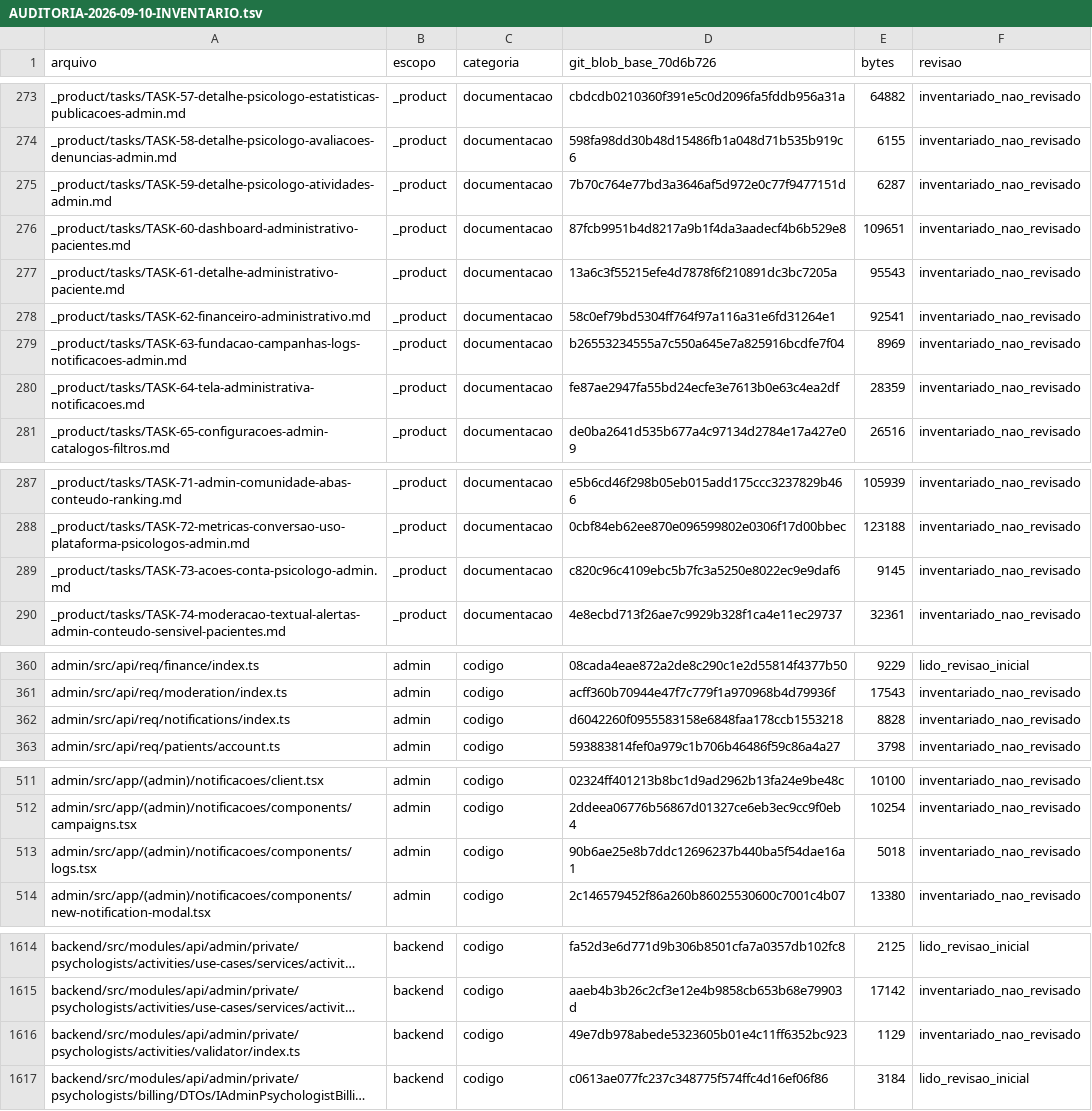
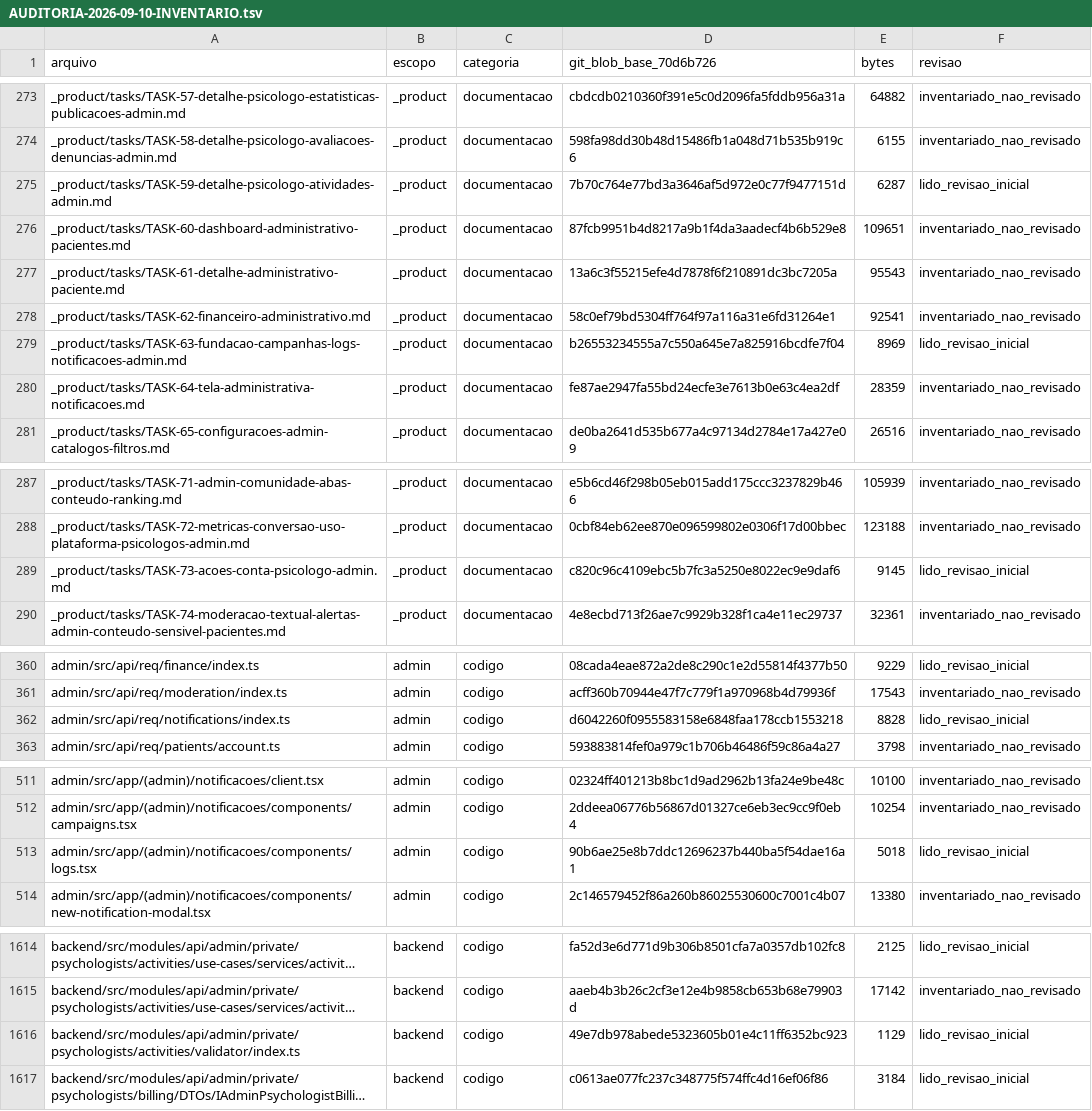
Before and after one commit to lectum-software/lectum-ecosystem, a TSV file: _product/AUDITORIA-2026-09-10-INVENTARIO.tsv, drawn as a sheet; only a part is shown, gaps mark what is left out; long unchanged cells end in …; the diff covers the shown part only; the diff names each change by its address in the sheet, - before the commit and + after, or states it on an @@ line.

```diff
--- a/_product/AUDITORIA-2026-09-10-INVENTARIO.tsv
+++ b/_product/AUDITORIA-2026-09-10-INVENTARIO.tsv
-F275 (revisao): inventariado_nao_revisado
+F275 (revisao): lido_revisao_inicial
-F279 (revisao): inventariado_nao_revisado
+F279 (revisao): lido_revisao_inicial
-F289 (revisao): inventariado_nao_revisado
+F289 (revisao): lido_revisao_inicial
-F362 (revisao): inventariado_nao_revisado
+F362 (revisao): lido_revisao_inicial
-F513 (revisao): inventariado_nao_revisado
+F513 (revisao): lido_revisao_inicial
-F1616 (revisao): inventariado_nao_revisado
+F1616 (revisao): lido_revisao_inicial
```
Also changed, not shown: 1 edited cell elsewhere in this file, _product/AUDITORIA-2026-09-11-LEITURAS.tsv, 18 other files.
